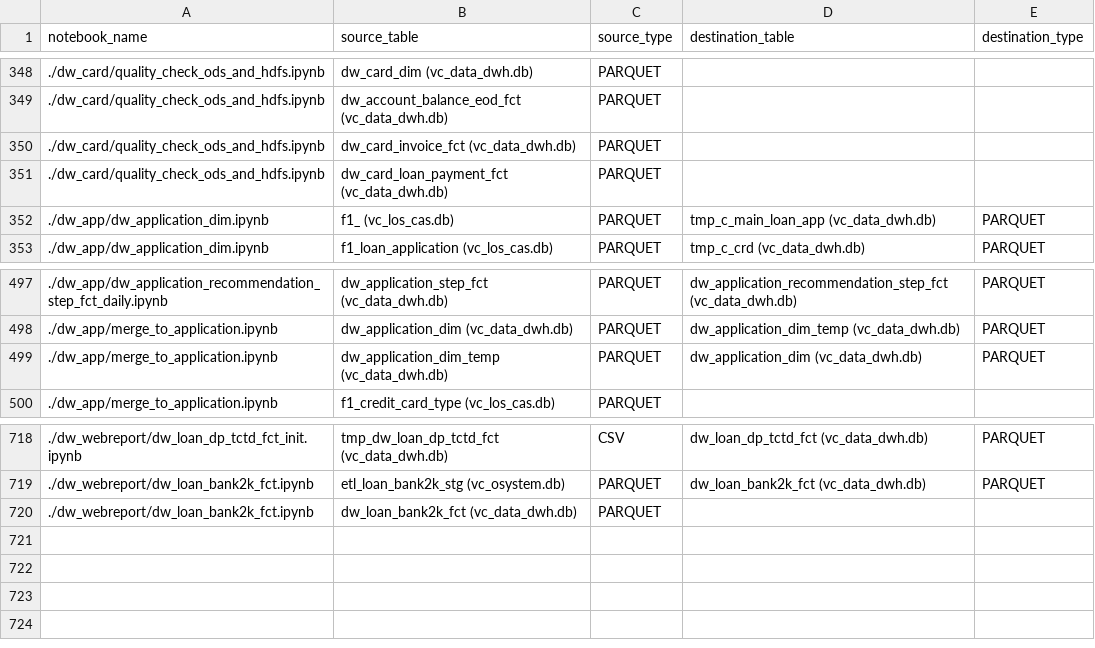
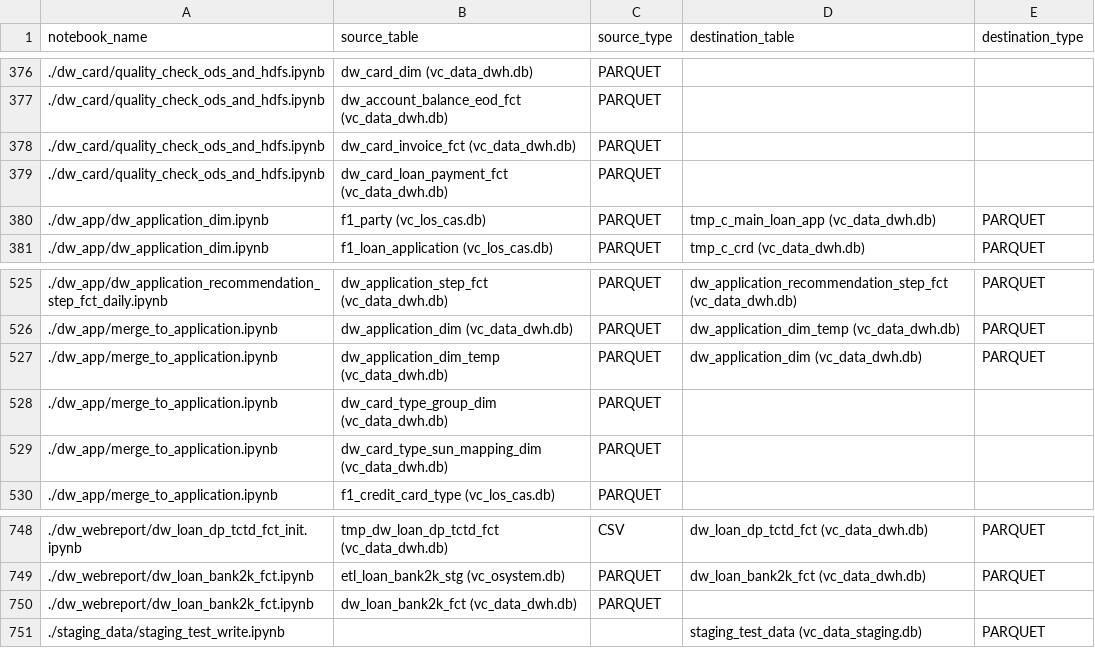
Before and after one commit to Thangdo26/data-lineage-viewer, a CSV file: public/lineage_vc_card.csv, drawn as a sheet; only a part is shown, gaps mark what is left out; the diff covers the shown part only.

```diff
--- a/public/lineage_vc_card.csv
+++ b/public/lineage_vc_card.csv
@@ -351,3 +379,3 @@ notebook_name,source_table,source_type,destination_table,destination_type
 ./dw_card/quality_check_ods_and_hdfs.ipynb,dw_card_loan_payment_fct (vc_data_dwh.db),PARQUET,,
-./dw_app/dw_application_dim.ipynb,f1_ (vc_los_cas.db),PARQUET,tmp_c_main_loan_app (vc_data_dwh.db),PARQUET
+./dw_app/dw_application_dim.ipynb,f1_party (vc_los_cas.db),PARQUET,tmp_c_main_loan_app (vc_data_dwh.db),PARQUET
 ./dw_app/dw_application_dim.ipynb,f1_loan_application (vc_los_cas.db),PARQUET,tmp_c_crd (vc_data_dwh.db),PARQUET
@@ -499,2 +527,4 @@ notebook_name,source_table,source_type,destination_table,destination_type
 ./dw_app/merge_to_application.ipynb,dw_application_dim_temp (vc_data_dwh.db),PARQUET,dw_application_dim (vc_data_dwh.db),PARQUET
+./dw_app/merge_to_application.ipynb,dw_card_type_group_dim (vc_data_dwh.db),PARQUET,,
+./dw_app/merge_to_application.ipynb,dw_card_type_sun_mapping_dim (vc_data_dwh.db),PARQUET,,
 ./dw_app/merge_to_application.ipynb,f1_credit_card_type (vc_los_cas.db),PARQUET,,
@@ -720 +750,2 @@ notebook_name,source_table,source_type,destination_table,destination_type
 ./dw_webreport/dw_loan_bank2k_fct.ipynb,dw_loan_bank2k_fct (vc_data_dwh.db),PARQUET,,
+./staging_data/staging_test_write.ipynb,,,staging_test_data (vc_data_staging.db),PARQUET
```
Also changed, not shown: 28 added rows elsewhere in this file, public/lineage_fast_money.csv, public/lineage_tinvay.csv, 6 other files.
